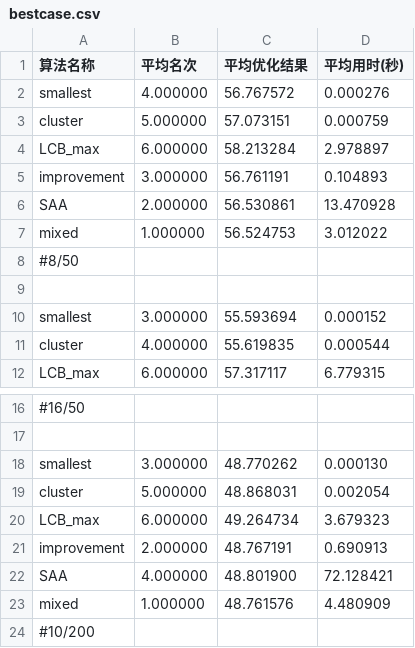
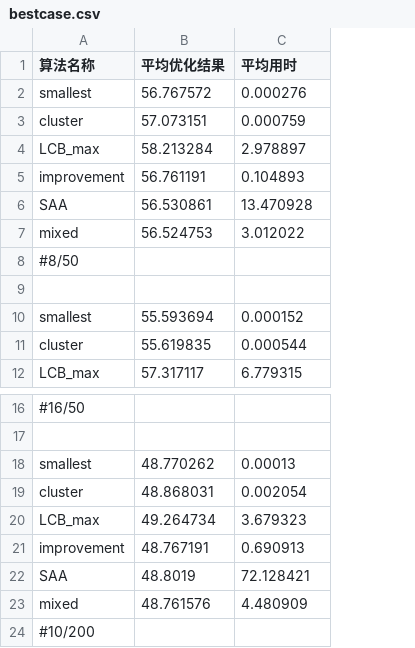
Before and after one commit to Silver439/Pilot, a CSV file: Data/bestcase.csv, drawn as a sheet; only a part is shown, gaps mark what is left out; removed rows and columns are numbered as before the commit, all else as after; the diff names each change by its address in the sheet, - before the commit and + after, or states it on an @@ line.

Commit message:
modified:   Data/bestcase.csv 	modified:   Data/randomcase.csv 	modified:   Data/worstcase.csv 	modified:   Data_generate/Sigma1.txt 	modified:   Data_generate/correlation_matrix.txt 	modified:   Data_generate/mu.txt 	modified:   Data_generate/worstcase.ipynb 	modified:   draft/draft.aux 	modified:   draft/draft.bbl 	modified:   draft/draft.log 	modified:   draft/draft.pdf 	modified:   draft/draft.synctex.gz 	modified:   draft/draft.tex 	modified:   draft/sample.bib

```diff
--- a/Data/bestcase.csv
+++ b/Data/bestcase.csv
-column B (平均名次), rows 2-12: 4.000000 | 5.000000 | 6.000000 | 3.000000 | 2.000000 | 1.000000 |  |  | 3.000000 | 4.000000 | 6.000000; rows 18-23: 3.000000 | 5.000000 | 6.000000 | 2.000000 | 4.000000 | 1.000000
-C1: 平均用时(秒)
+C1: 平均用时
-C18 (平均用时): 0.000130
+C18 (平均用时): 0.00013
-B22 (平均优化结果): 48.801900
+B22 (平均优化结果): 48.8019
```
Also changed, not shown: Data/randomcase.csv, Data/worstcase.csv, 11 other files.
